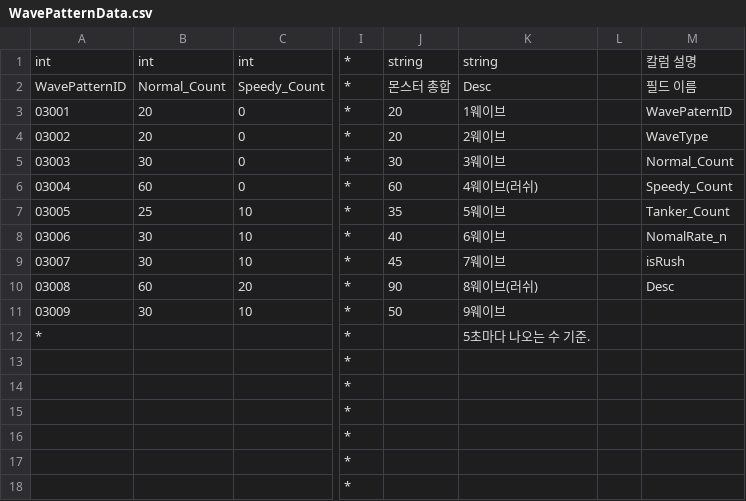
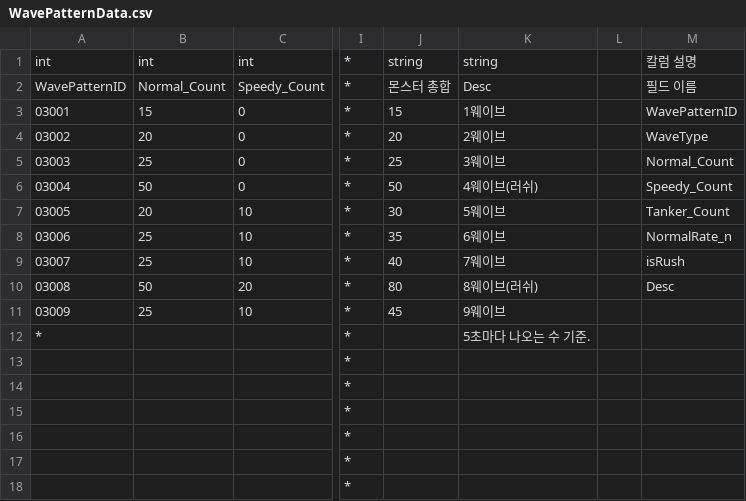
Before and after one commit to Kyungil-smart/finalproject-dev-LS-archive, a CSV file: BulletSort/Assets/Resources/CSVTables/WavePatternData.csv, drawn as a sheet; only a part is shown, gaps mark what is left out; the diff names each change by its address in the sheet, - before the commit and + after, or states it on an @@ line.

```diff
--- a/BulletSort/Assets/Resources/CSVTables/WavePatternData.csv
+++ b/BulletSort/Assets/Resources/CSVTables/WavePatternData.csv
-B3: 20
+B3: 15
-J3: 20
+J3: 15
-M3: WavePaternID
+M3: WavePatternID
-B5: 30
+B5: 25
-J5: 30
+J5: 25
-B6: 60
+B6: 50
-J6: 60
+J6: 50
-B7: 25
+B7: 20
-J7: 35
+J7: 30
-B8:B9: 30
+B8:B9: 25
-J8: 40
+J8: 35
-M8: NomalRate_n
+M8: NormalRate_n
-J9: 45
+J9: 40
-B10: 60
+B10: 50
-J10: 90
+J10: 80
-B11: 30
+B11: 25
-J11: 50
+J11: 45
```
Also changed, not shown: 4 other files.
